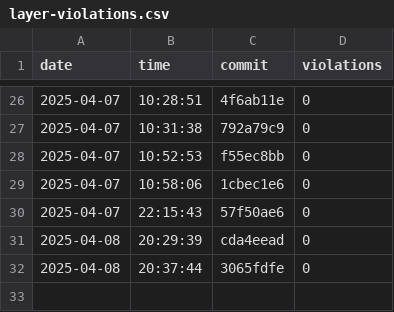
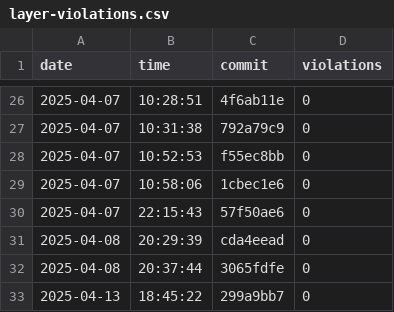
Before and after one commit to useocl/use, a CSV file: docs/layer-violations.csv, drawn as a sheet; only a part is shown, gaps mark what is left out; the diff names each change by its address in the sheet, - before the commit and + after, or states it on an @@ line.

```diff
--- a/docs/layer-violations.csv
+++ b/docs/layer-violations.csv
+row 33: 2025-04-13 | 18:45:22 | 299a9bb7 | 0
```
Also changed, not shown: docs/build-times.csv, docs/cycles-tests.csv.
